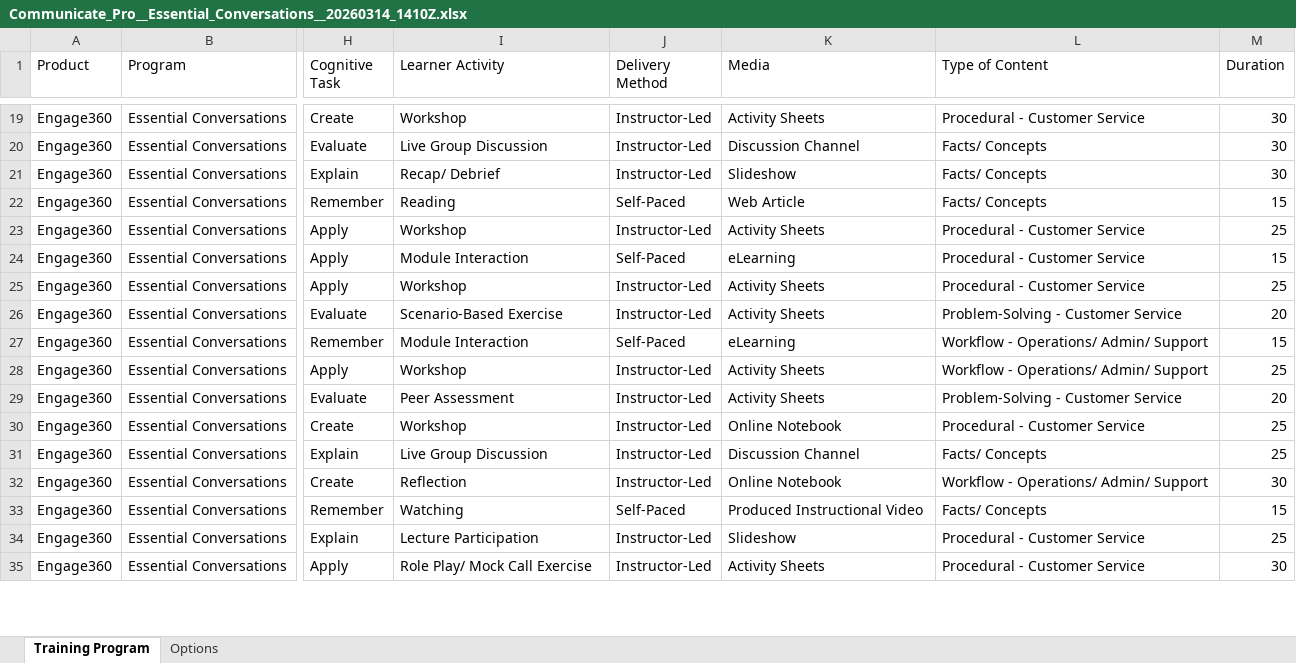
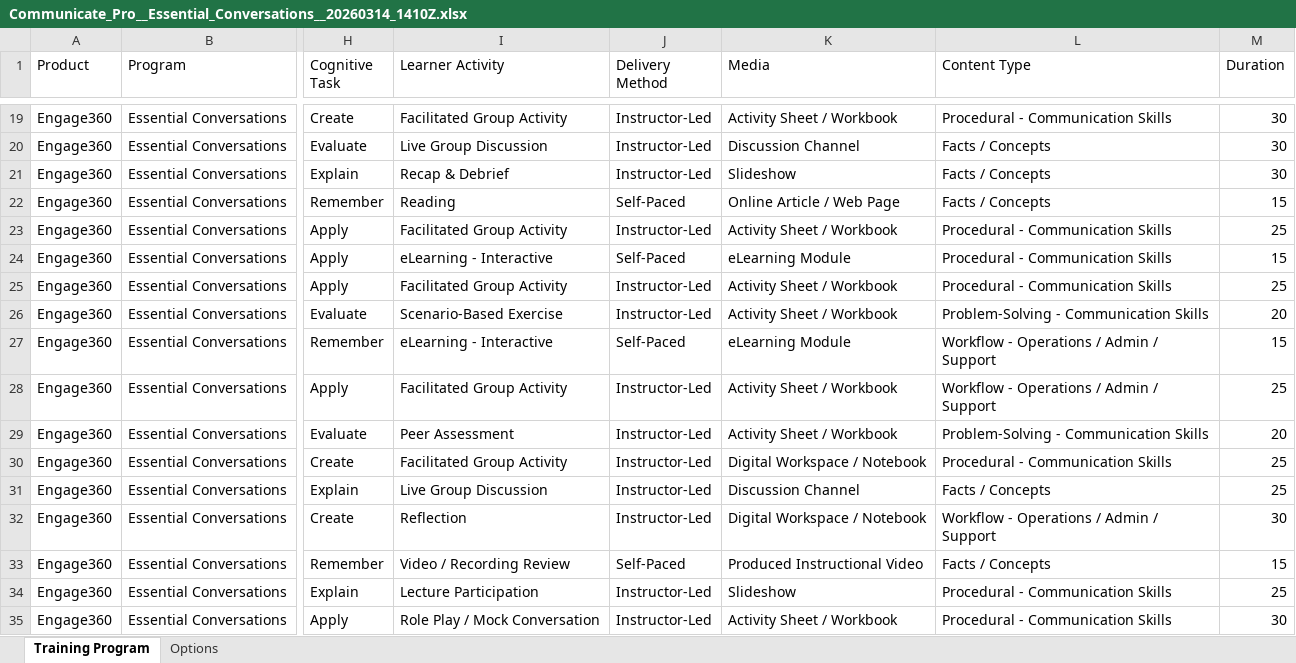
Before and after one commit to kevintabora/portfolio, an Excel workbook: assets/Communicate_Pro__Essential_Conversations__20260314_1410Z.xlsx, sheet Training Program, drawn as a sheet; only a part is shown, gaps mark what is left out; values as stored, in another font and other column widths than the file's, no borders; the diff covers the shown part only; the diff names each change by its address in the sheet, - before the commit and + after, or states it on an @@ line.

```diff
--- a/assets/Communicate_Pro__Essential_Conversations__20260314_1410Z.xlsx (sheet Training Program)
+++ b/assets/Communicate_Pro__Essential_Conversations__20260314_1410Z.xlsx (sheet Training Program)
-L1: Type of Content
+L1: Content Type
-I19 (Learner Activity): Workshop
+I19 (Learner Activity): Facilitated Group Activity
-K19 (Media): Activity Sheets
+K19 (Media): Activity Sheet / Workbook
-L19 (Content Type): Procedural - Customer Service
+L19 (Content Type): Procedural - Communication Skills
-L20:L22 (Content Type): Facts/ Concepts
+L20:L22 (Content Type): Facts / Concepts
-I21 (Learner Activity): Recap/ Debrief
+I21 (Learner Activity): Recap & Debrief
-K22 (Media): Web Article
+K22 (Media): Online Article / Web Page
-I23 (Learner Activity): Workshop
+I23 (Learner Activity): Facilitated Group Activity
-K23 (Media): Activity Sheets
+K23 (Media): Activity Sheet / Workbook
-L23:L25 (Content Type): Procedural - Customer Service
+L23:L25 (Content Type): Procedural - Communication Skills
-I24 (Learner Activity): Module Interaction
+I24 (Learner Activity): eLearning - Interactive
-K24 (Media): eLearning
+K24 (Media): eLearning Module
-I25 (Learner Activity): Workshop
+I25 (Learner Activity): Facilitated Group Activity
-K25:K26 (Media): Activity Sheets
+K25:K26 (Media): Activity Sheet / Workbook
-L26 (Content Type): Problem-Solving - Customer Service
+L26 (Content Type): Problem-Solving - Communication Skills
-I27 (Learner Activity): Module Interaction
+I27 (Learner Activity): eLearning - Interactive
-K27 (Media): eLearning
+K27 (Media): eLearning Module
-L27:L28 (Content Type): Workflow - Operations/ Admin/ Support
+L27:L28 (Content Type): Workflow - Operations / Admin / Support
-I28 (Learner Activity): Workshop
+I28 (Learner Activity): Facilitated Group Activity
-K28:K29 (Media): Activity Sheets
+K28:K29 (Media): Activity Sheet / Workbook
-L29 (Content Type): Problem-Solving - Customer Service
+L29 (Content Type): Problem-Solving - Communication Skills
-I30 (Learner Activity): Workshop
+I30 (Learner Activity): Facilitated Group Activity
-K30 (Media): Online Notebook
+K30 (Media): Digital Workspace / Notebook
-L30 (Content Type): Procedural - Customer Service
+L30 (Content Type): Procedural - Communication Skills
-L31 (Content Type): Facts/ Concepts
+L31 (Content Type): Facts / Concepts
-K32 (Media): Online Notebook
+K32 (Media): Digital Workspace / Notebook
-L32 (Content Type): Workflow - Operations/ Admin/ Support
+L32 (Content Type): Workflow - Operations / Admin / Support
-I33 (Learner Activity): Watching
+I33 (Learner Activity): Video / Recording Review
-L33 (Content Type): Facts/ Concepts
+L33 (Content Type): Facts / Concepts
-L34:L35 (Content Type): Procedural - Customer Service
+L34:L35 (Content Type): Procedural - Communication Skills
-I35 (Learner Activity): Role Play/ Mock Call Exercise
+I35 (Learner Activity): Role Play / Mock Conversation
-K35 (Media): Activity Sheets
+K35 (Media): Activity Sheet / Workbook
```
Also changed, not shown: 56 edited cells elsewhere in this sheet, sheet Options.
